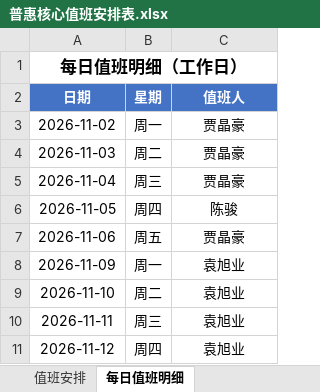
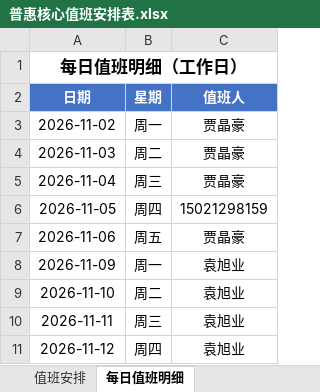
Before and after one commit to JunCCore/KnowBase, an Excel workbook: 普惠核心值班安排表.xlsx, sheet 每日值班明细, drawn as a sheet; only a part is shown; values as stored, in another font and other column widths than the file's, no borders; the diff names each change by its address in the sheet, - before the commit and + after, or states it on an @@ line.

Commit message:
更新

```diff
--- a/普惠核心值班安排表.xlsx (sheet 每日值班明细)
+++ b/普惠核心值班安排表.xlsx (sheet 每日值班明细)
-C6 (值班人): 陈骏
+C6 (值班人): 15021298159
```
